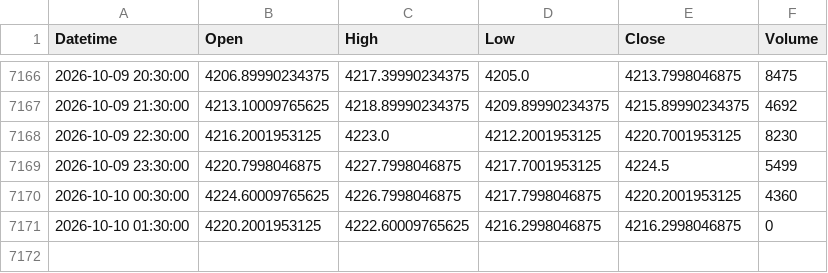
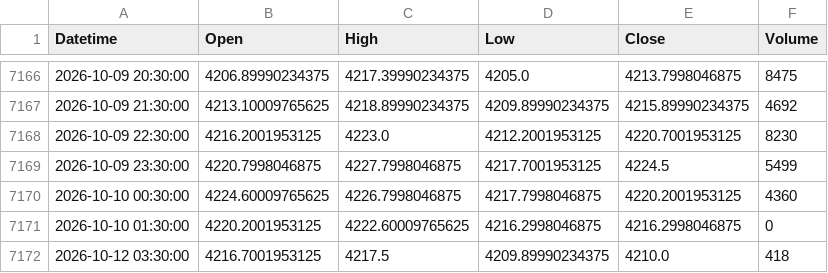
Before and after one commit to shikerkattiyar11-debug/xauusd-gold-data, a CSV file: data/xauusd_1h.csv, drawn as a sheet; only a part is shown, gaps mark what is left out; the diff names each change by its address in the sheet, - before the commit and + after, or states it on an @@ line.

```diff
--- a/data/xauusd_1h.csv
+++ b/data/xauusd_1h.csv
+row 7172: 2026-10-12 03:30:00 | 4216.7001953125 | 4217.5 | 4209.89990234375 | 4210.0 | 418
```
Also changed, not shown: data/xauusd_15m.csv, data/xauusd_1d.csv, 3 other files.
